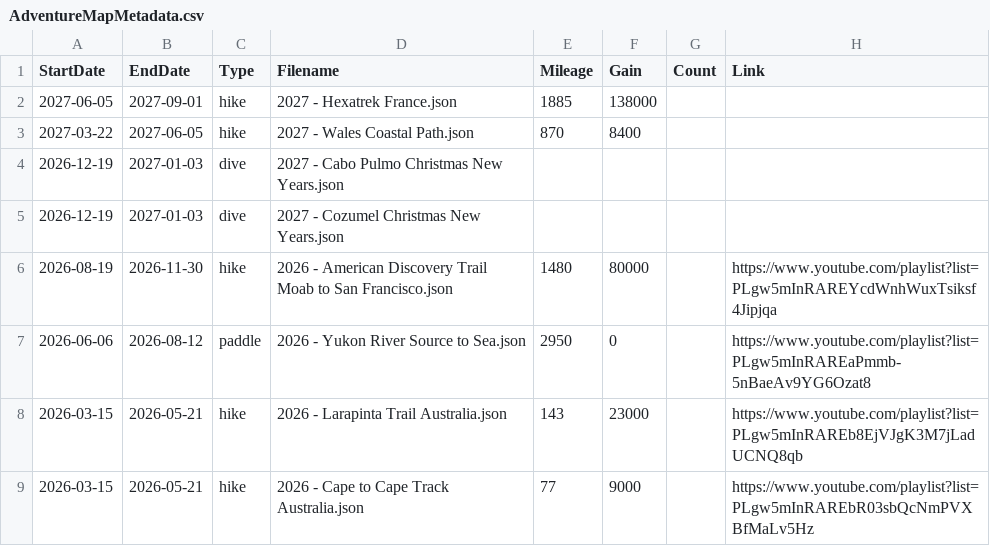
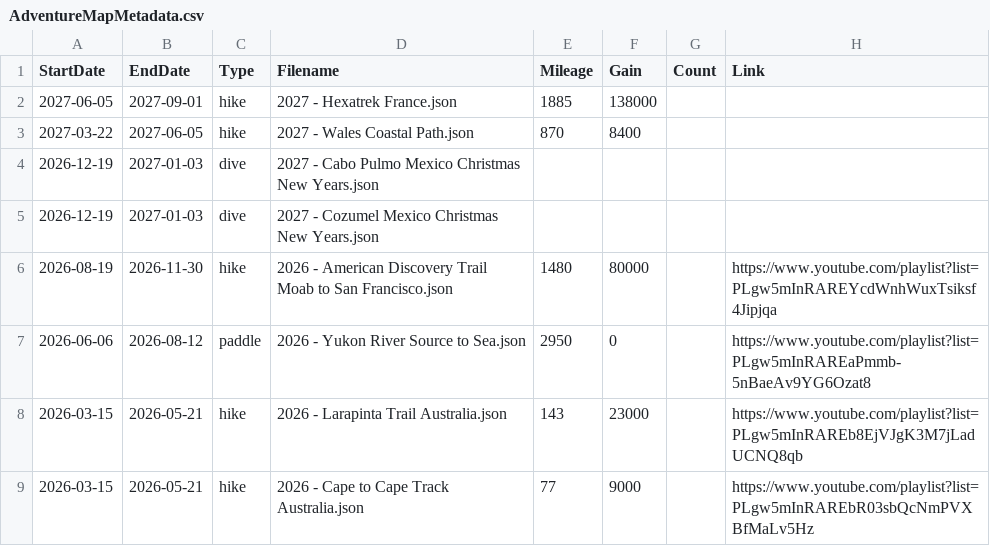
Before and after one commit to MattOnAMtn/MasochistAdventureMap, a CSV file: AdventureMapMetadata.csv, drawn as a sheet; only a part is shown.

Commit message:
Update AdventureMapMetadata.csv from Google Sheets - 2026-02-20T16:47:38.098Z

```diff
--- a/AdventureMapMetadata.csv
+++ b/AdventureMapMetadata.csv
@@ -3,4 +3,4 @@ StartDate,EndDate,Type,Filename,Mileage,Gain,Count,Link
 2027-03-22,2027-06-05,hike,2027 - Wales Coastal Path.json,870,8400,,
-2026-12-19,2027-01-03,dive,2027 - Cabo Pulmo Christmas New Years.json,,,,
-2026-12-19,2027-01-03,dive,2027 - Cozumel Christmas New Years.json,,,,
+2026-12-19,2027-01-03,dive,2027 - Cabo Pulmo Mexico Christmas New Years.json,,,,
+2026-12-19,2027-01-03,dive,2027 - Cozumel Mexico Christmas New Years.json,,,,
 2026-08-19,2026-11-30,hike,2026 - American Discovery Trail Moab to San Francisco.json,1480,80000,,https://www.youtube.com/playlist?list=PLgw5mInRAREYcdWnhWuxTsiksf4Jipjqa
```
